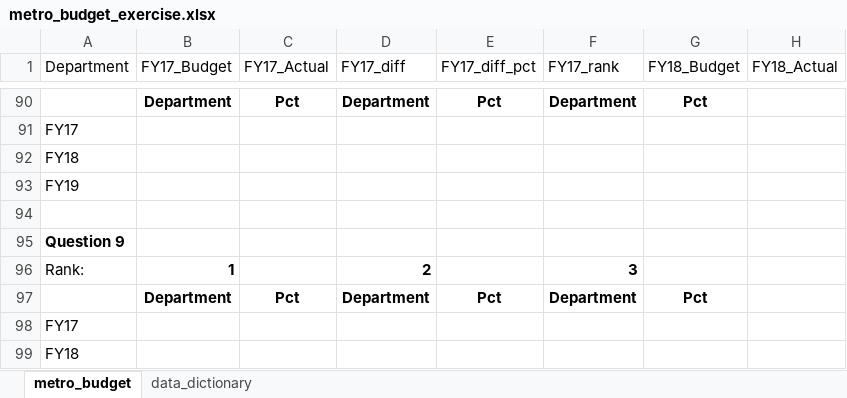
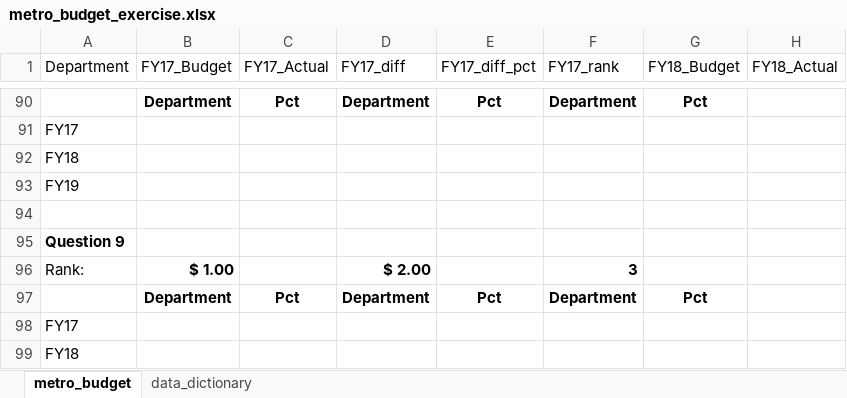
Before and after one commit to NSS-Data-Analytics-Cohort-8/budget_lookups-fabkiwi06, an Excel workbook: metro_budget_exercise.xlsx, sheet metro_budget, drawn as a sheet; only a part is shown, gaps mark what is left out; values as stored, in another font and other column widths than the file's, no borders; the diff covers the shown part only; the diff names each change by its address in the sheet, - before the commit and + after, or states it on an @@ line.

```diff
--- a/metro_budget_exercise.xlsx (sheet metro_budget)
+++ b/metro_budget_exercise.xlsx (sheet metro_budget)
-B96 (FY17_Budget): 1
+B96 (FY17_Budget): $ 1.00
-D96 (FY17_diff): 2
+D96 (FY17_diff): $ 2.00
```
Also changed, not shown: 69 added rows, 69 removed rows and 9 edited cells elsewhere in this sheet.
